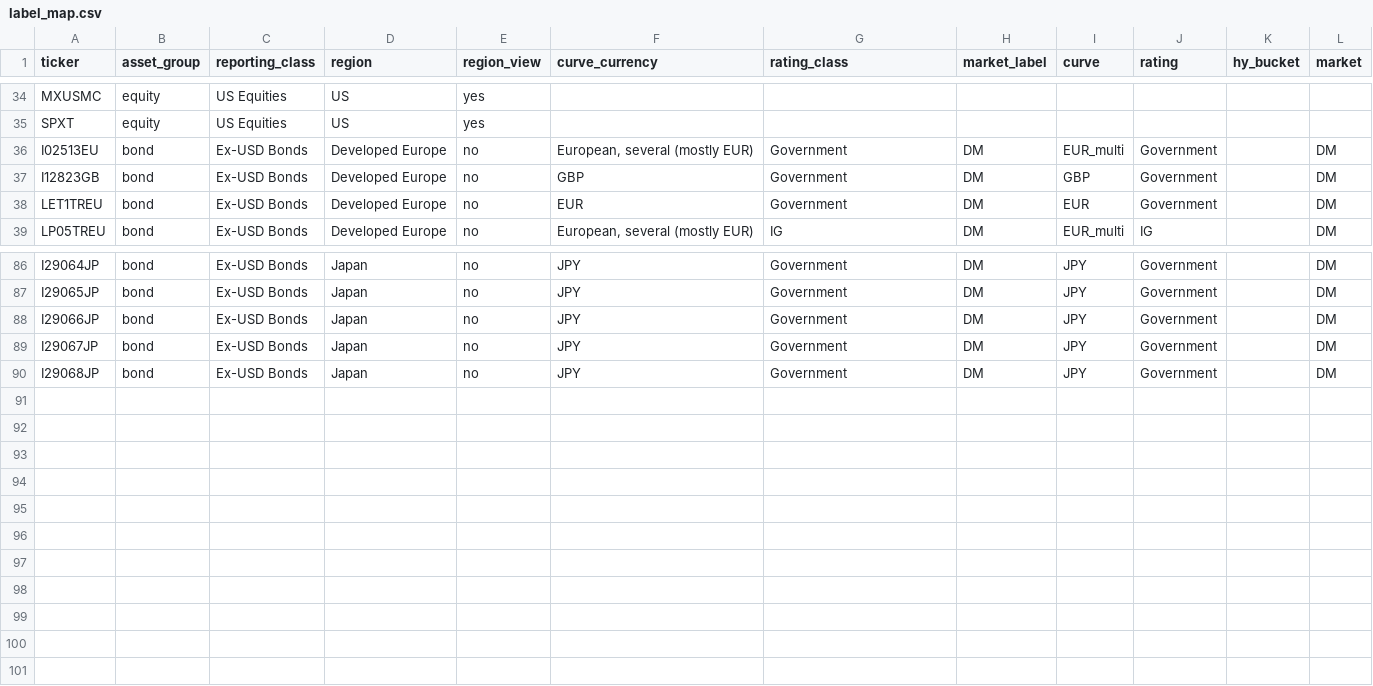
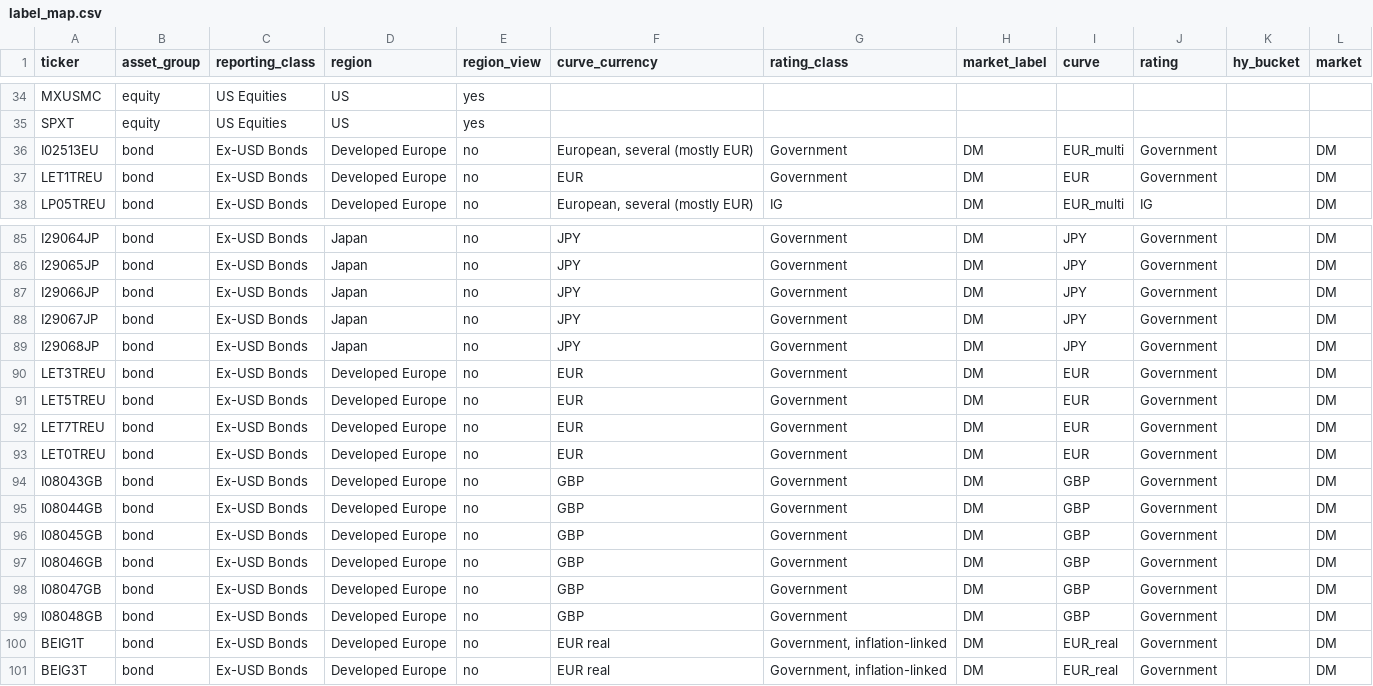
Before and after one commit to lelvieira-personal/signal-lab, a CSV file: data/universe/label_map.csv, drawn as a sheet; only a part is shown, gaps mark what is left out.

```diff
--- a/data/universe/label_map.csv
+++ b/data/universe/label_map.csv
@@ -36,3 +36,2 @@ SPXT,equity,US Equities,US,yes,,,,,,,
 I02513EU,bond,Ex-USD Bonds,Developed Europe,no,"European, several (mostly EUR)",Government,DM,EUR_multi,Government,,DM
-I12823GB,bond,Ex-USD Bonds,Developed Europe,no,GBP,Government,DM,GBP,Government,,DM
 LET1TREU,bond,Ex-USD Bonds,Developed Europe,no,EUR,Government,DM,EUR,Government,,DM
@@ -90 +89,13 @@ I29067JP,bond,Ex-USD Bonds,Japan,no,JPY,Government,DM,JPY,Government,,DM
 I29068JP,bond,Ex-USD Bonds,Japan,no,JPY,Government,DM,JPY,Government,,DM
+LET3TREU,bond,Ex-USD Bonds,Developed Europe,no,EUR,Government,DM,EUR,Government,,DM
+LET5TREU,bond,Ex-USD Bonds,Developed Europe,no,EUR,Government,DM,EUR,Government,,DM
+LET7TREU,bond,Ex-USD Bonds,Developed Europe,no,EUR,Government,DM,EUR,Government,,DM
+LET0TREU,bond,Ex-USD Bonds,Developed Europe,no,EUR,Government,DM,EUR,Government,,DM
+I08043GB,bond,Ex-USD Bonds,Developed Europe,no,GBP,Government,DM,GBP,Government,,DM
+I08044GB,bond,Ex-USD Bonds,Developed Europe,no,GBP,Government,DM,GBP,Government,,DM
+I08045GB,bond,Ex-USD Bonds,Developed Europe,no,GBP,Government,DM,GBP,Government,,DM
+I08046GB,bond,Ex-USD Bonds,Developed Europe,no,GBP,Government,DM,GBP,Government,,DM
+I08047GB,bond,Ex-USD Bonds,Developed Europe,no,GBP,Government,DM,GBP,Government,,DM
+I08048GB,bond,Ex-USD Bonds,Developed Europe,no,GBP,Government,DM,GBP,Government,,DM
+BEIG1T,bond,Ex-USD Bonds,Developed Europe,no,EUR real,"Government, inflation-linked",DM,EUR_real,Government,,DM
+BEIG3T,bond,Ex-USD Bonds,Developed Europe,no,EUR real,"Government, inflation-linked",DM,EUR_real,Government,,DM
```
Also changed, not shown: data/universe/investable_universe.csv, data/universe/raw_manifest.csv, 18 other files.
